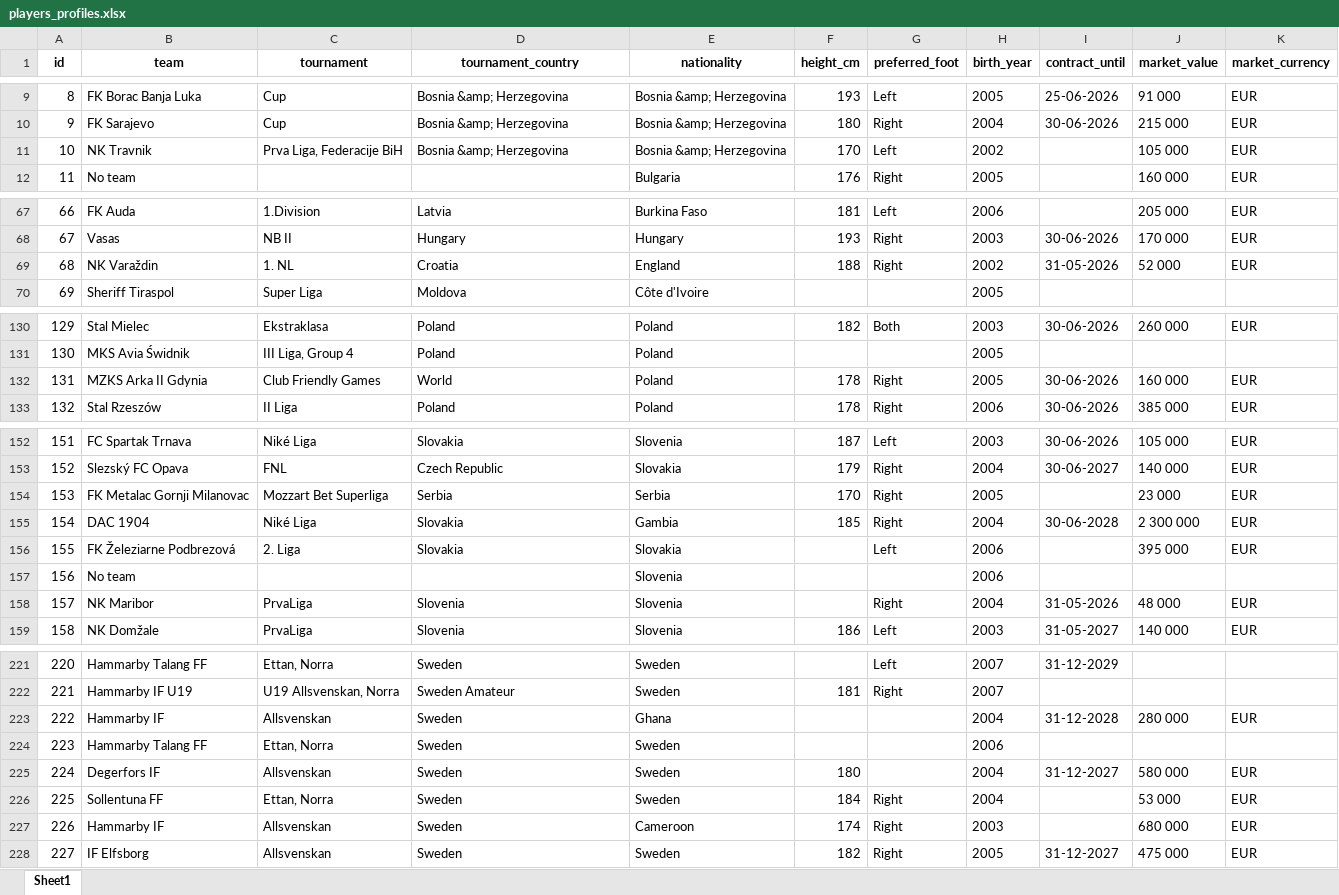
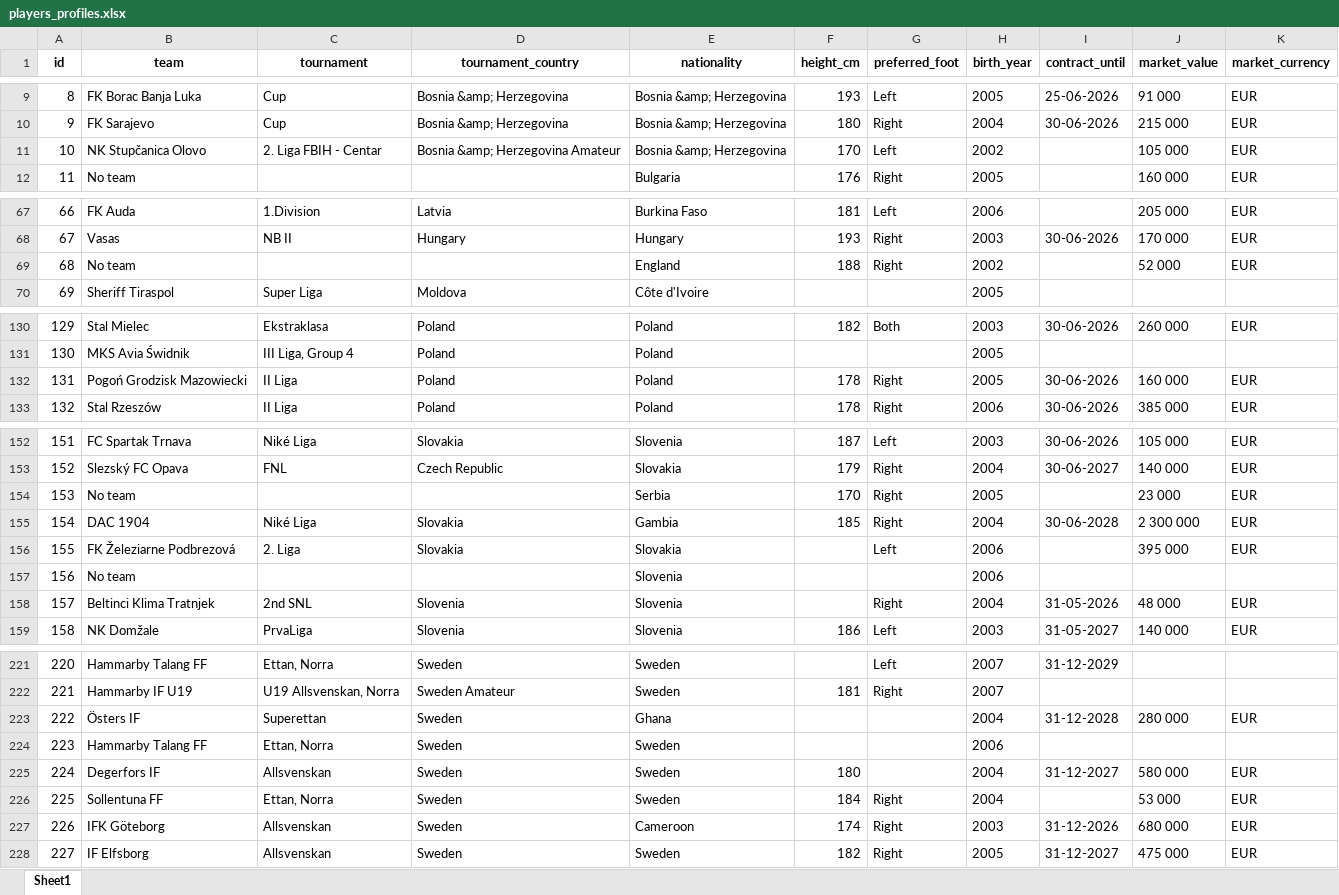
Before and after one commit to PetrMelicharik/fmscoutscz, an Excel workbook: players_profiles.xlsx, sheet Sheet1, drawn as a sheet; only a part is shown, gaps mark what is left out; values as stored, in another font and other column widths than the file's, no borders; the diff covers the shown part only; the diff names each change by its address in the sheet, - before the commit and + after, or states it on an @@ line.

```diff
--- a/players_profiles.xlsx (sheet Sheet1)
+++ b/players_profiles.xlsx (sheet Sheet1)
-B11 (team): NK Travnik
+B11 (team): NK Stupčanica Olovo
-C11 (tournament): Prva Liga, Federacije BiH
+C11 (tournament): 2. Liga FBIH - Centar
-D11 (tournament_country): Bosnia &amp; Herzegovina
+D11 (tournament_country): Bosnia &amp; Herzegovina Amateur
-B69 (team): NK Varaždin
+B69 (team): No team
-C69 (tournament): 1. NL
+C69 (tournament): (empty)
-D69 (tournament_country): Croatia
+D69 (tournament_country): (empty)
-I69 (contract_until): 31-05-2026
+I69 (contract_until): (empty)
-B132 (team): MZKS Arka II Gdynia
+B132 (team): Pogoń Grodzisk Mazowiecki
-C132 (tournament): Club Friendly Games
+C132 (tournament): II Liga
-D132 (tournament_country): World
+D132 (tournament_country): Poland
-B154 (team): FK Metalac Gornji Milanovac
+B154 (team): No team
-C154 (tournament): Mozzart Bet Superliga
+C154 (tournament): (empty)
-D154 (tournament_country): Serbia
+D154 (tournament_country): (empty)
-B158 (team): NK Maribor
+B158 (team): Beltinci Klima Tratnjek
-C158 (tournament): PrvaLiga
+C158 (tournament): 2nd SNL
-B223 (team): Hammarby IF
+B223 (team): Östers IF
-C223 (tournament): Allsvenskan
+C223 (tournament): Superettan
-B227 (team): Hammarby IF
+B227 (team): IFK Göteborg
-I227 (contract_until): (empty)
+I227 (contract_until): 31-12-2026
```
Also changed, not shown: 3 edited cells elsewhere in this sheet, players.xlsx, players_ratings.xlsx, 2 other files.
